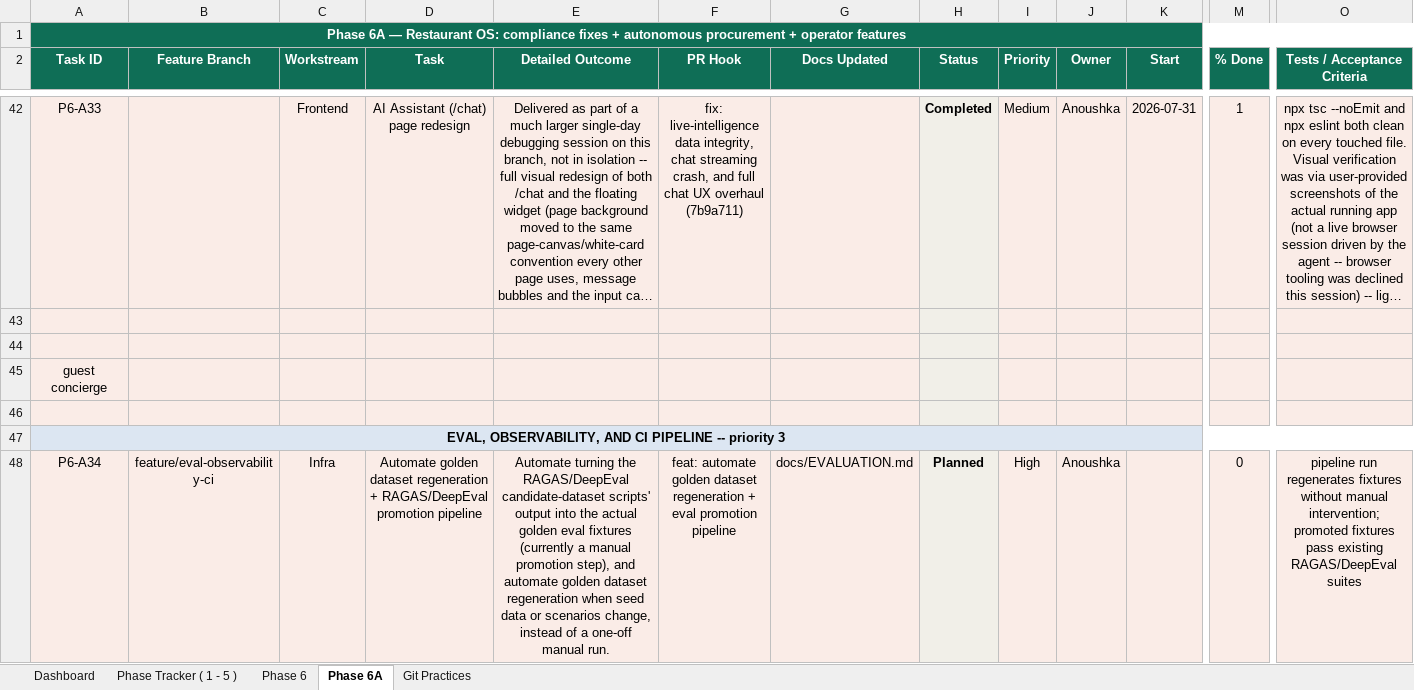
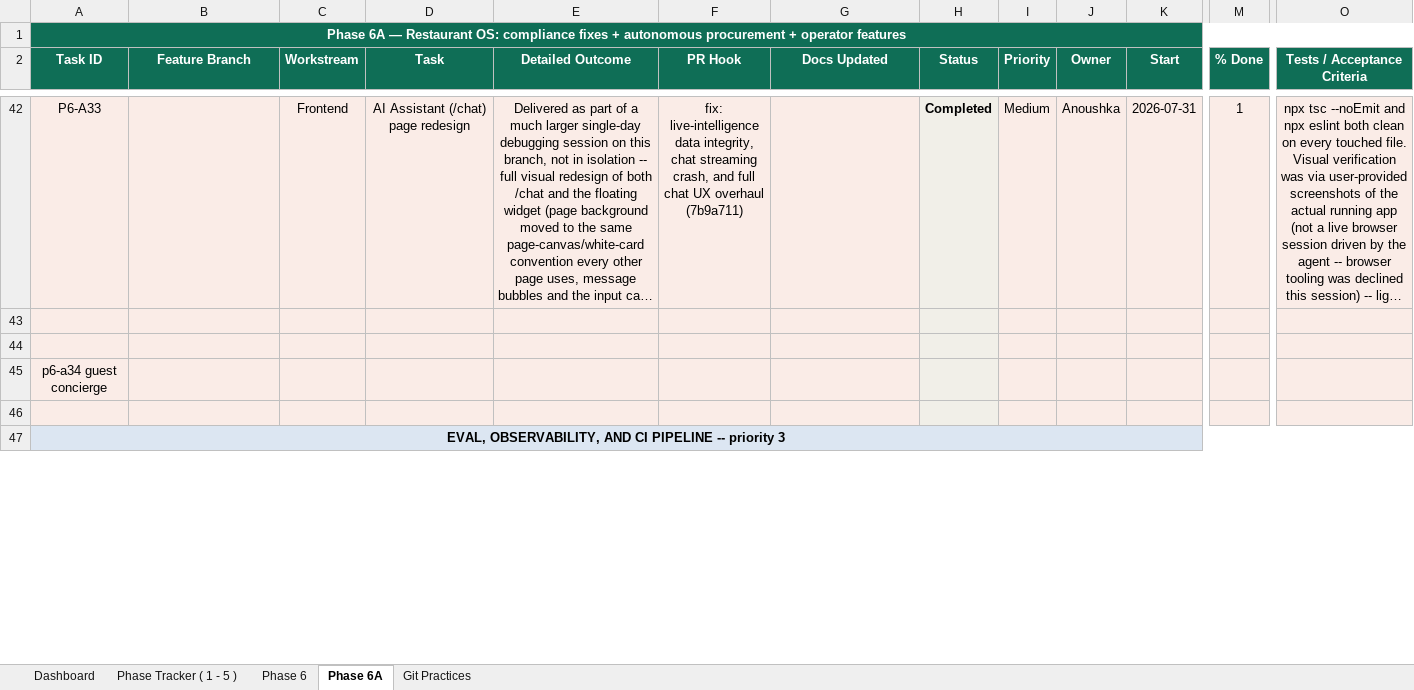
Before and after one commit to anoushka45/cortexkitchen, an Excel workbook: CortexKitchen_Progress_Tracker.xlsx, sheet Phase 6A, drawn as a sheet; only a part is shown, gaps mark what is left out; long unchanged cells end in …; values as stored, in another font and other column widths than the file's, no borders; removed rows and columns are numbered as before the commit, all else as after; rows hold the shown columns only; the diff covers the shown part only; the diff names each change by its address in the sheet, - before the commit and + after, or states it on an @@ line.

```diff
--- a/CortexKitchen_Progress_Tracker.xlsx (sheet Phase 6A)
+++ b/CortexKitchen_Progress_Tracker.xlsx (sheet Phase 6A)
-A45 (Task ID): guest concierge
+A45 (Task ID): p6-a34 guest concierge
-row 48: P6-A34 | feature/eval-observability-ci | Infra | Automate golden dataset regeneration + RAGAS/DeepEval promotion pipeline | Automate turning the RAGAS/DeepEval candidate-dataset scripts' output into the actual golden eval fixtures (currently a manual promotion step), and automate golden dataset regeneration when seed data or scenarios change, instead of a one-off manual run. | feat: automate golden dataset regeneration + eval promotion pipeline | docs/EVALUATION.md | Planned | High | Anoushka |  | 0 | pipeline run regenerates fixtures without manual intervention; promoted fixtures pass existing RAGAS/DeepEval suites
```
Also changed, not shown: 1 added row and 11 edited cells elsewhere in this sheet, 34 other files.
